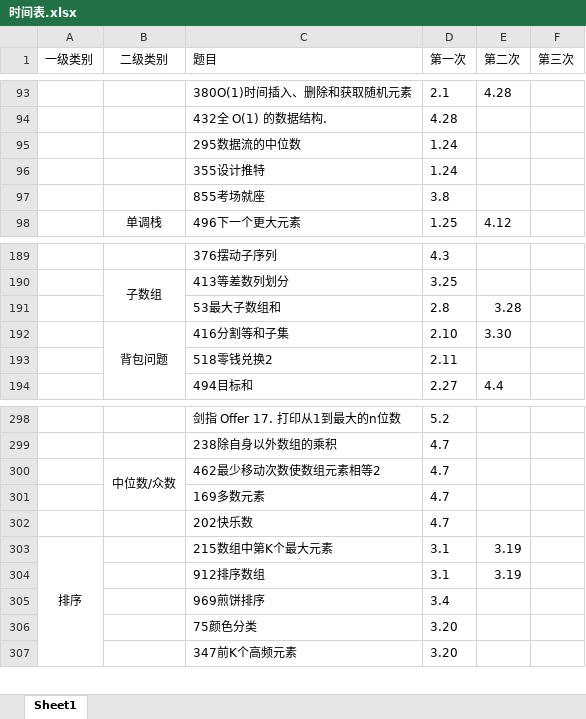
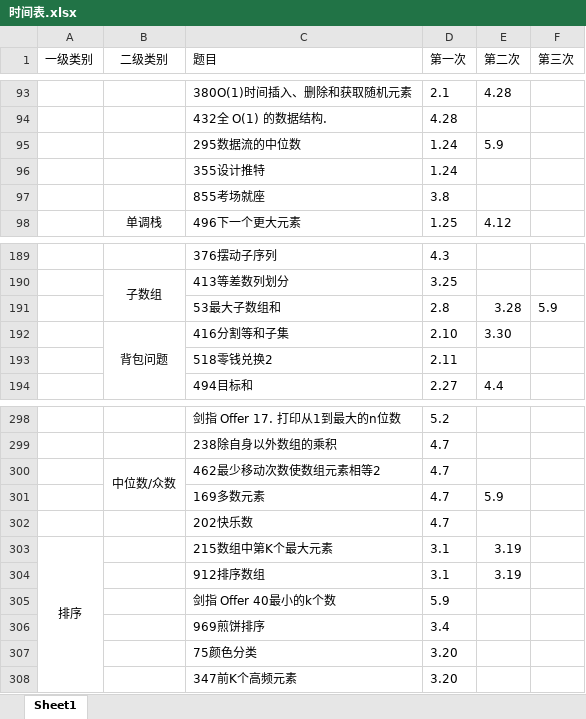
Before and after one commit to lisan97/leetcode, an Excel workbook: 时间表.xlsx, sheet Sheet1, drawn as a sheet; only a part is shown, gaps mark what is left out; values as stored, in another font and other column widths than the file's, no borders; the diff names each change by its address in the sheet, - before the commit and + after, or states it on an @@ line.

```diff
--- a/时间表.xlsx (sheet Sheet1)
+++ b/时间表.xlsx (sheet Sheet1)
-E95 (第二次): (empty)
+E95 (第二次): 5.9
-F191 (第三次): (empty)
+F191 (第三次): 5.9
-E301 (第二次): (empty)
+E301 (第二次): 5.9
+row 305:  |  | 剑指 Offer 40最小的k个数 | 5.9
```
Also changed, not shown: 3 other files.
